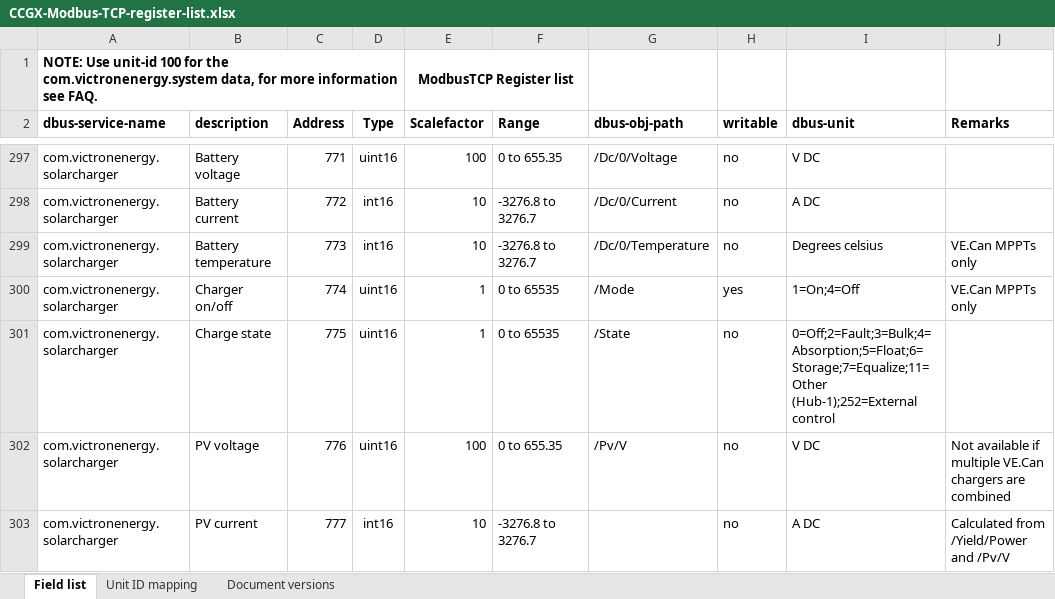
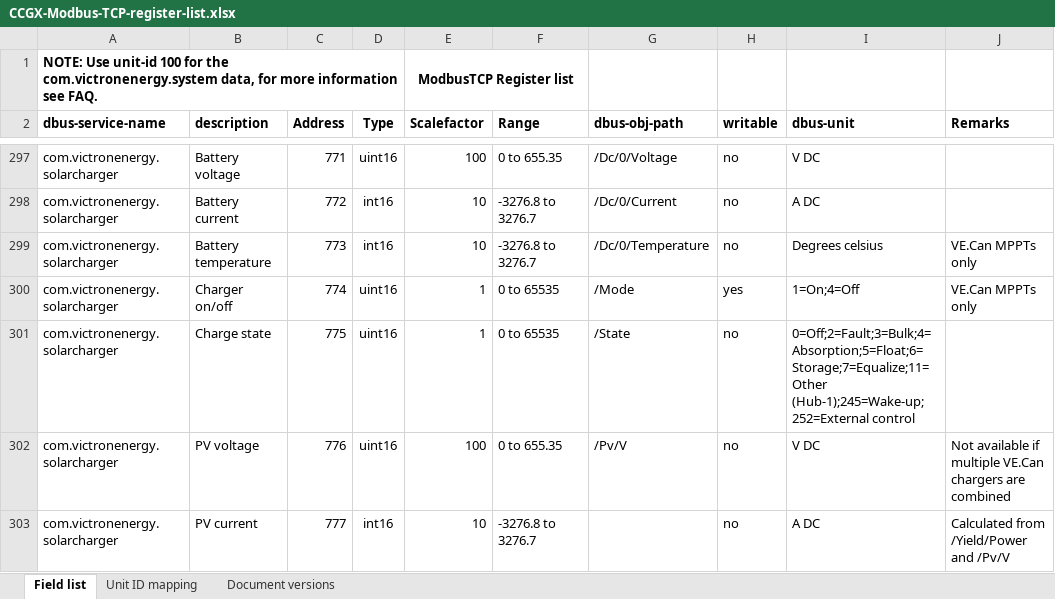
Before and after one commit to victronenergy/dbus_modbustcp, an Excel workbook: CCGX-Modbus-TCP-register-list.xlsx, sheet Field list, drawn as a sheet; only a part is shown, gaps mark what is left out; values as stored, in another font and other column widths than the file's, no borders; the diff covers the shown part only; the diff names each change by its address in the sheet, - before the commit and + after, or states it on an @@ line.

Commit message:
Fix several small bugs/ommissions
 - Fix scale factor for secondary battery voltage, dcsource (register 4202)
 - Document error code 0 (no error) for alternators (register 4113)
 - Document wake-up state for solarchargers (register 775)
 - Document error state for temperature sensors (register 3305)
 - Document error state for tank sensors (register 3007)

Closes https://github.com/victronenergy/dbus_modbustcp/issues/27
Closes https://github.com/victronenergy/dbus_modbustcp/issues/29
Closes https://github.com/victronenergy/dbus_modbustcp/issues/37
Closes https://github.com/victronenergy/dbus_modbustcp/issues/38
Closes https://github.com/victronenergy/dbus_modbustcp/issues/40

```diff
--- a/CCGX-Modbus-TCP-register-list.xlsx (sheet Field list)
+++ b/CCGX-Modbus-TCP-register-list.xlsx (sheet Field list)
-I301 (dbus-unit): 0=Off;2=Fault;3=Bulk;4=Absorption;5=Float;6=Storage;7=Equalize;11=Other (Hub-1);252=External control
+I301 (dbus-unit): 0=Off;2=Fault;3=Bulk;4=Absorption;5=Float;6=Storage;7=Equalize;11=Other (Hub-1);245=Wake-up;252=External control
```
Also changed, not shown: 5 edited cells elsewhere in this sheet, sheet Document versions, sheet Unit ID mapping, 1 other file.
